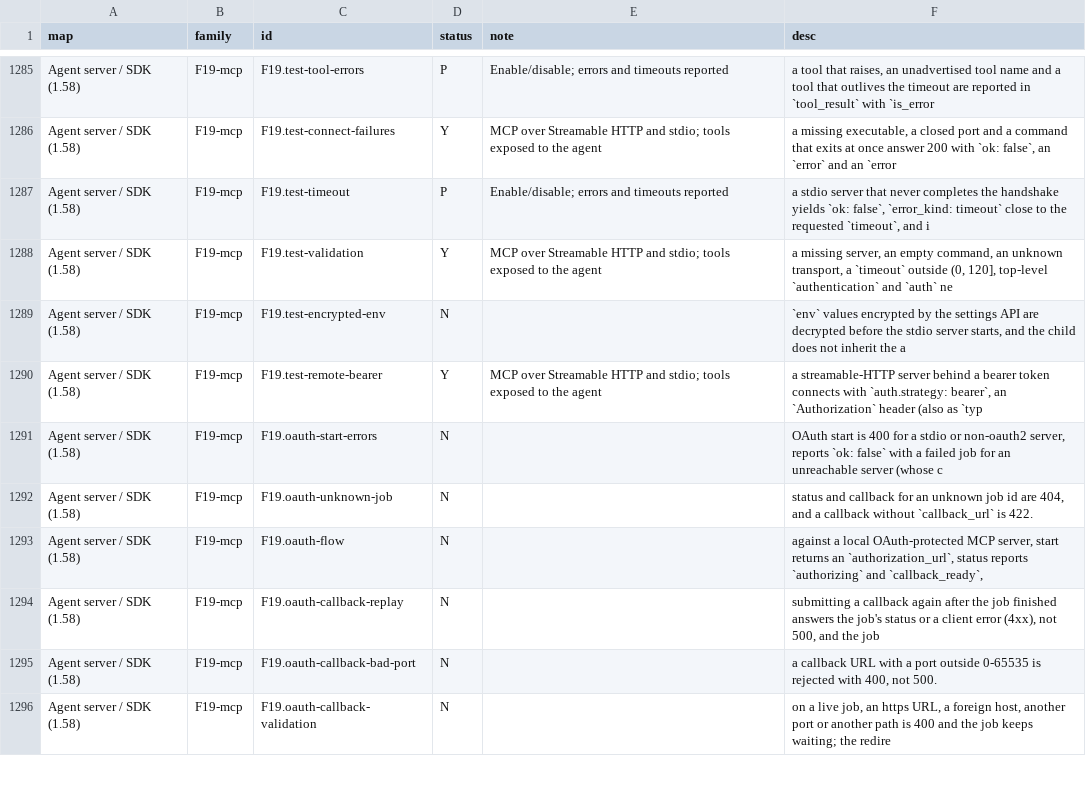
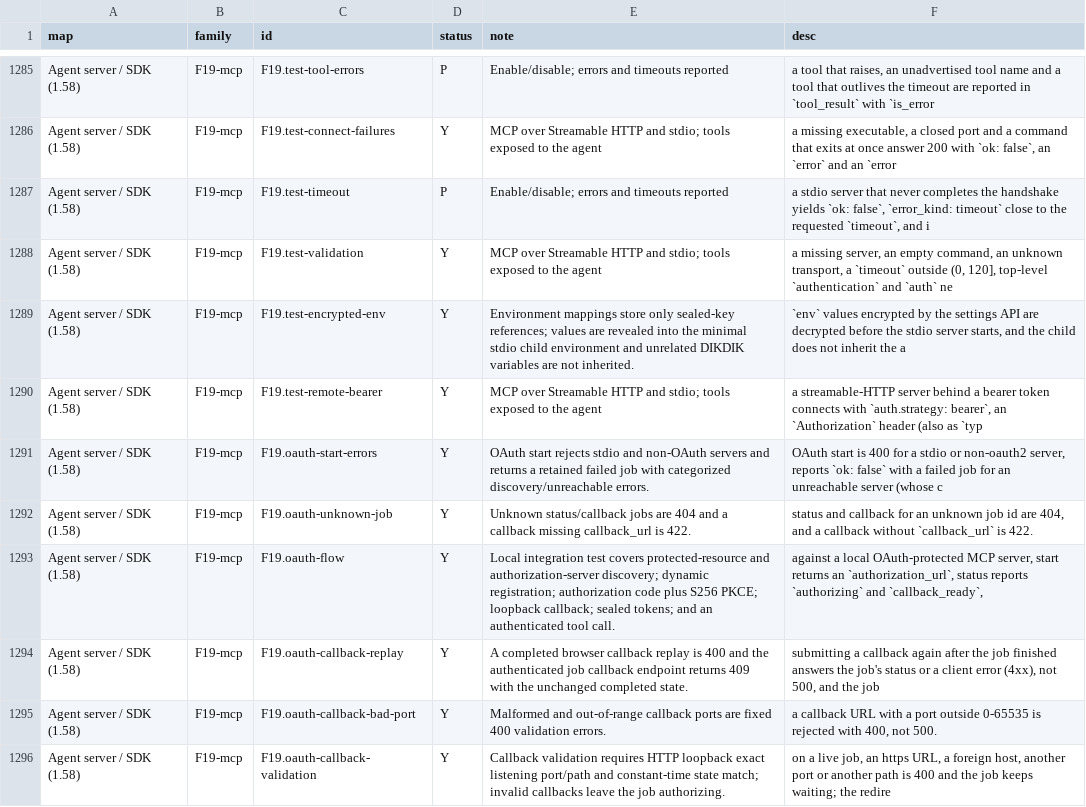
Before and after one commit to vortemain/dikdik, a CSV file: docs/parity-audit.csv, drawn as a sheet; only a part is shown, gaps mark what is left out; the diff covers the shown part only.

Commit message:
feat: complete MCP library editing and OAuth

```diff
--- a/docs/parity-audit.csv
+++ b/docs/parity-audit.csv
@@ -1288,9 +1288,9 @@ Agent server / SDK (1.58),F19-mcp,F19.test-timeout,P,Enable/disable; errors and
 Agent server / SDK (1.58),F19-mcp,F19.test-validation,Y,MCP over Streamable HTTP and stdio; tools exposed to the agent,"a missing server, an empty command, an unknown transport, a `timeout` outside (0, 120], top-level `authentication` and `auth` ne"
-Agent server / SDK (1.58),F19-mcp,F19.test-encrypted-env,N,,"`env` values encrypted by the settings API are decrypted before the stdio server starts, and the child does not inherit the a"
+Agent server / SDK (1.58),F19-mcp,F19.test-encrypted-env,Y,Environment mappings store only sealed-key references; values are revealed into the minimal stdio child environment and unrelated DIKDIK variables are not inherited.,"`env` values encrypted by the settings API are decrypted before the stdio server starts, and the child does not inherit the a"
 Agent server / SDK (1.58),F19-mcp,F19.test-remote-bearer,Y,MCP over Streamable HTTP and stdio; tools exposed to the agent,"a streamable-HTTP server behind a bearer token connects with `auth.strategy: bearer`, an `Authorization` header (also as `typ"
-Agent server / SDK (1.58),F19-mcp,F19.oauth-start-errors,N,,"OAuth start is 400 for a stdio or non-oauth2 server, reports `ok: false` with a failed job for an unreachable server (whose c"
-Agent server / SDK (1.58),F19-mcp,F19.oauth-unknown-job,N,,"status and callback for an unknown job id are 404, and a callback without `callback_url` is 422."
-Agent server / SDK (1.58),F19-mcp,F19.oauth-flow,N,,"against a local OAuth-protected MCP server, start returns an `authorization_url`, status reports `authorizing` and `callback_ready`,"
-Agent server / SDK (1.58),F19-mcp,F19.oauth-callback-replay,N,,"submitting a callback again after the job finished answers the job's status or a client error (4xx), not 500, and the job"
-Agent server / SDK (1.58),F19-mcp,F19.oauth-callback-bad-port,N,,"a callback URL with a port outside 0-65535 is rejected with 400, not 500."
-Agent server / SDK (1.58),F19-mcp,F19.oauth-callback-validation,N,,"on a live job, an https URL, a foreign host, another port or another path is 400 and the job keeps waiting; the redire"
+Agent server / SDK (1.58),F19-mcp,F19.oauth-start-errors,Y,OAuth start rejects stdio and non-OAuth servers and returns a retained failed job with categorized discovery/unreachable errors.,"OAuth start is 400 for a stdio or non-oauth2 server, reports `ok: false` with a failed job for an unreachable server (whose c"
+Agent server / SDK (1.58),F19-mcp,F19.oauth-unknown-job,Y,Unknown status/callback jobs are 404 and a callback missing callback_url is 422.,"status and callback for an unknown job id are 404, and a callback without `callback_url` is 422."
+Agent server / SDK (1.58),F19-mcp,F19.oauth-flow,Y,Local integration test covers protected-resource and authorization-server discovery; dynamic registration; authorization code plus S256 PKCE; loopback callback; sealed tokens; and an authenticated tool call.,"against a local OAuth-protected MCP server, start returns an `authorization_url`, status reports `authorizing` and `callback_ready`,"
+Agent server / SDK (1.58),F19-mcp,F19.oauth-callback-replay,Y,A completed browser callback replay is 400 and the authenticated job callback endpoint returns 409 with the unchanged completed state.,"submitting a callback again after the job finished answers the job's status or a client error (4xx), not 500, and the job"
+Agent server / SDK (1.58),F19-mcp,F19.oauth-callback-bad-port,Y,Malformed and out-of-range callback ports are fixed 400 validation errors.,"a callback URL with a port outside 0-65535 is rejected with 400, not 500."
+Agent server / SDK (1.58),F19-mcp,F19.oauth-callback-validation,Y,Callback validation requires HTTP loopback exact listening port/path and constant-time state match; invalid callbacks leave the job authorizing.,"on a live job, an https URL, a foreign host, another port or another path is 400 and the job keeps waiting; the redire"
```
Also changed, not shown: 20 edited cells elsewhere in this file, 17 other files.
